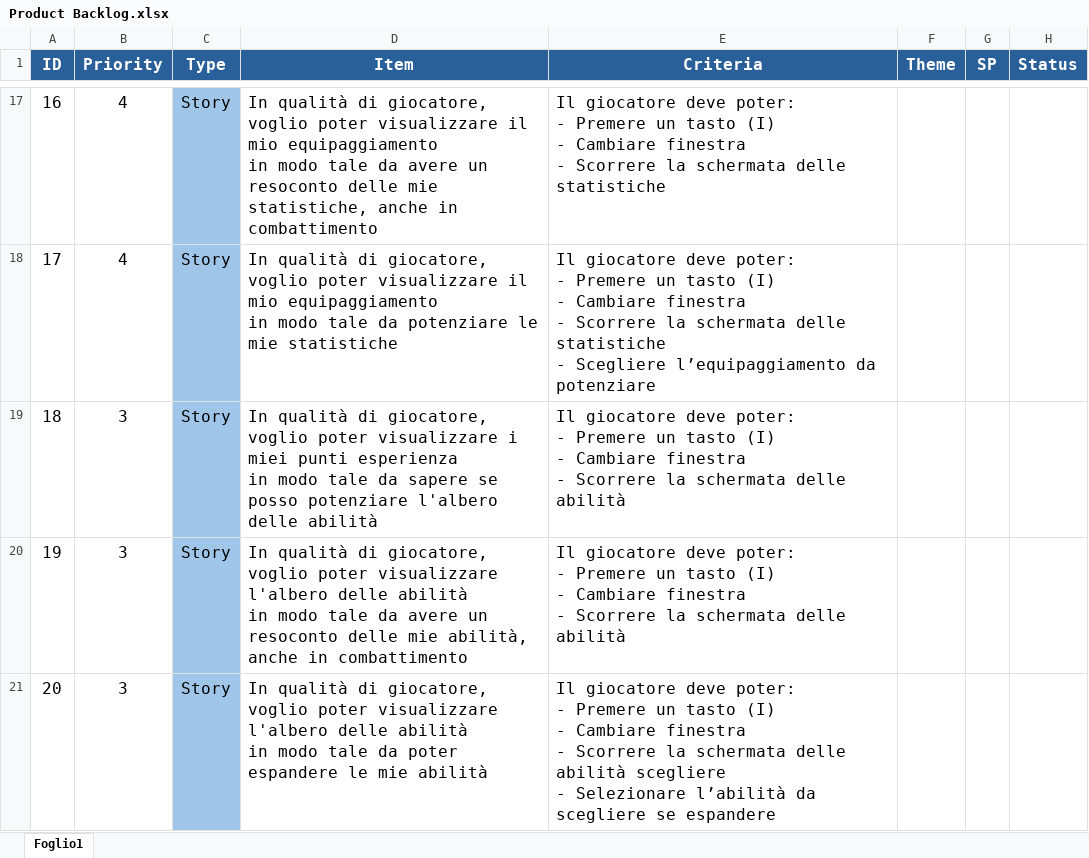
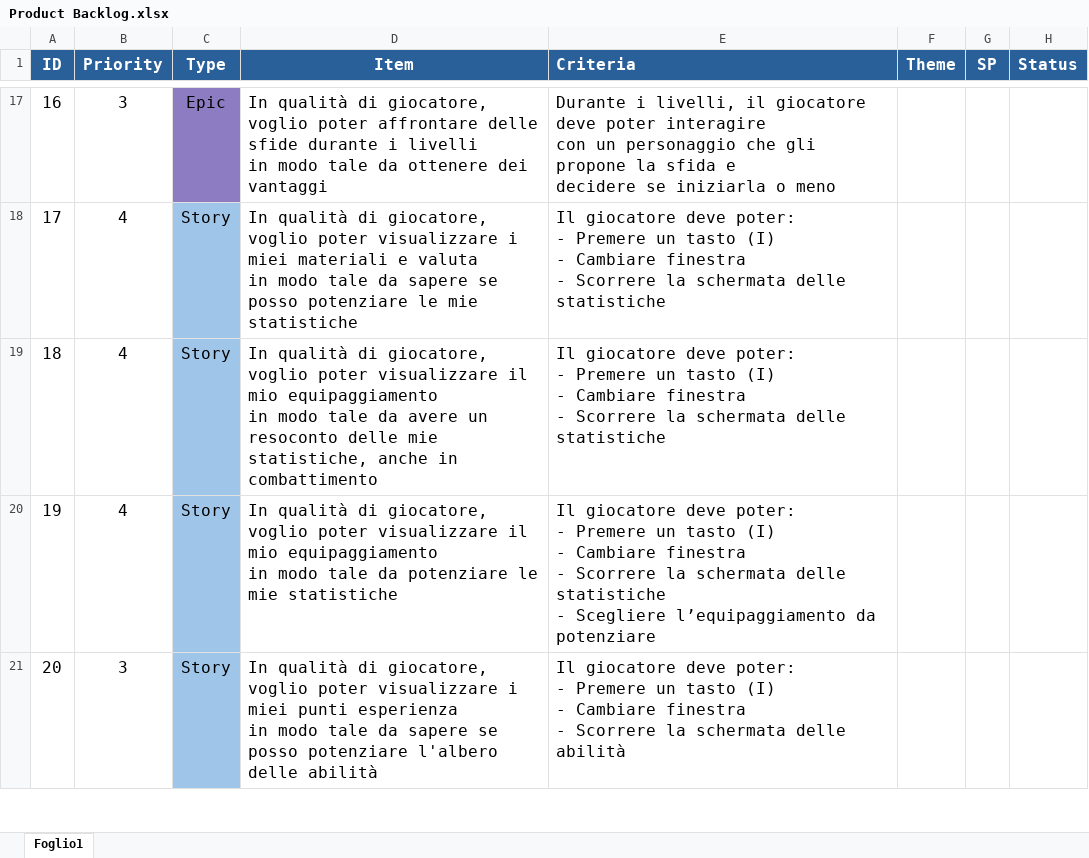
Before and after one commit to weiss25r/Progetto-ISS-2022-2023, an Excel workbook: docs/backlogs/Product Backlog.xlsx, sheet Foglio1, drawn as a sheet; only a part is shown, gaps mark what is left out; values as stored, in another font and other column widths than the file's, no borders; charts and pictures not drawn; ↵ is a line break in a cell; the diff covers the shown part only; the diff names each change by its address in the sheet, - before the commit and + after, or states it on an @@ line.

```diff
--- a/docs/backlogs/Product Backlog.xlsx (sheet Foglio1)
+++ b/docs/backlogs/Product Backlog.xlsx (sheet Foglio1)
-E1 alignment: center
+E1 alignment: left
-B17 (Priority): 4
+B17 (Priority): 3
-C17 (Type): Story
+C17 (Type): Epic
-C17 fill: #9FC5E8
+C17 fill: #8E7CC3
-D17 (Item): …voglio poter visualizzare il mio equipaggiamento ↵ in modo tale da avere un resoconto delle mie statistiche, anche in combattimento
+D17 (Item): …voglio poter affrontare delle sfide durante i livelli ↵ in modo tale da ottenere dei vantaggi
-E17 (Criteria): Il giocatore deve poter: ↵ - Premere un tasto (I) ↵ - Cambiare finestra ↵ - Scorrere la schermata delle statistiche
+E17 (Criteria): Durante i livelli, il giocatore deve poter interagire ↵ con un personaggio che gli propone la sfida e ↵ decidere se iniziarla o meno
-D18 (Item): …poter visualizzare il mio equipaggiamento ↵ in modo tale da potenziare le…
+D18 (Item): …poter visualizzare i miei materiali e valuta ↵ in modo tale da sapere se posso potenziare le…
-E18 (Criteria): …delle statistiche ↵ - Scegliere l’equipaggiamento da potenziare
+E18 (Criteria): …delle statistiche
-B19:B20 (Priority): 3
+B19:B20 (Priority): 4
-D19 (Item): …poter visualizzare i miei punti esperienza ↵ in modo tale da sapere se posso potenziare l'albero delle abilità
+D19 (Item): …poter visualizzare il mio equipaggiamento ↵ in modo tale da avere un resoconto delle mie statistiche, anche in combattimento
-E19 (Criteria): …schermata delle abilità
+E19 (Criteria): …schermata delle statistiche
-D20 (Item): …poter visualizzare l'albero delle abilità ↵ in modo tale da avere un resoconto delle mie abilità, anche in combattimento
+D20 (Item): …poter visualizzare il mio equipaggiamento ↵ in modo tale da potenziare le mie statistiche
-E20 (Criteria): …schermata delle abilità
+E20 (Criteria): …schermata delle statistiche ↵ - Scegliere l’equipaggiamento da potenziare
-D21 (Item): …poter visualizzare l'albero delle abilità ↵ in modo tale da poter espandere le mie abilità
+D21 (Item): …poter visualizzare i miei punti esperienza ↵ in modo tale da sapere se posso potenziare l'albero delle abilità
-E21 (Criteria): …delle abilità scegliere ↵ - Selezionare l’abilità da scegliere se espandere
+E21 (Criteria): …delle abilità
```
Also changed, not shown: 56 edited cells and cell formats elsewhere in this sheet.
